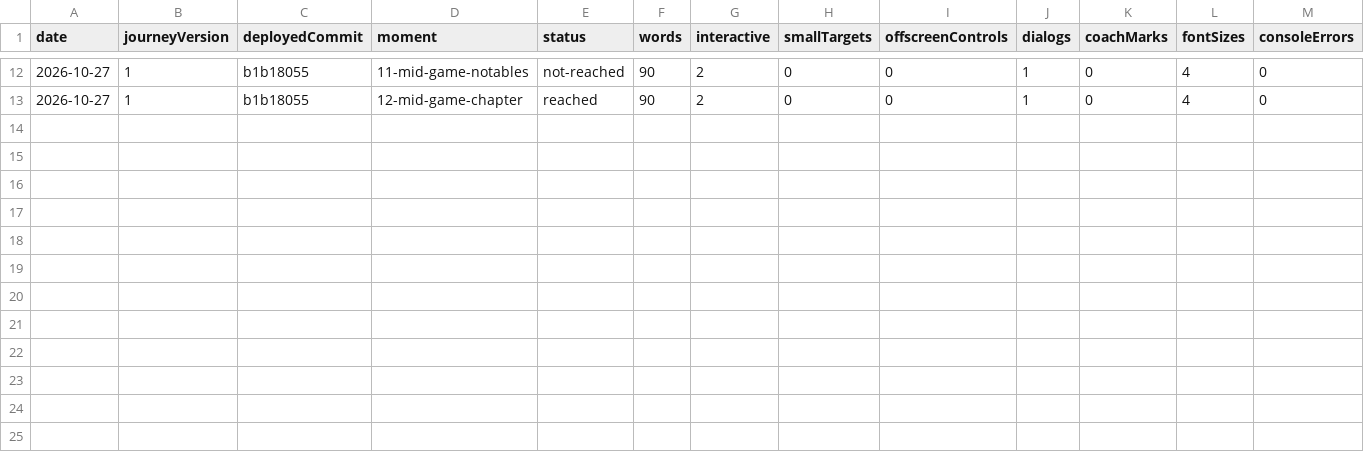
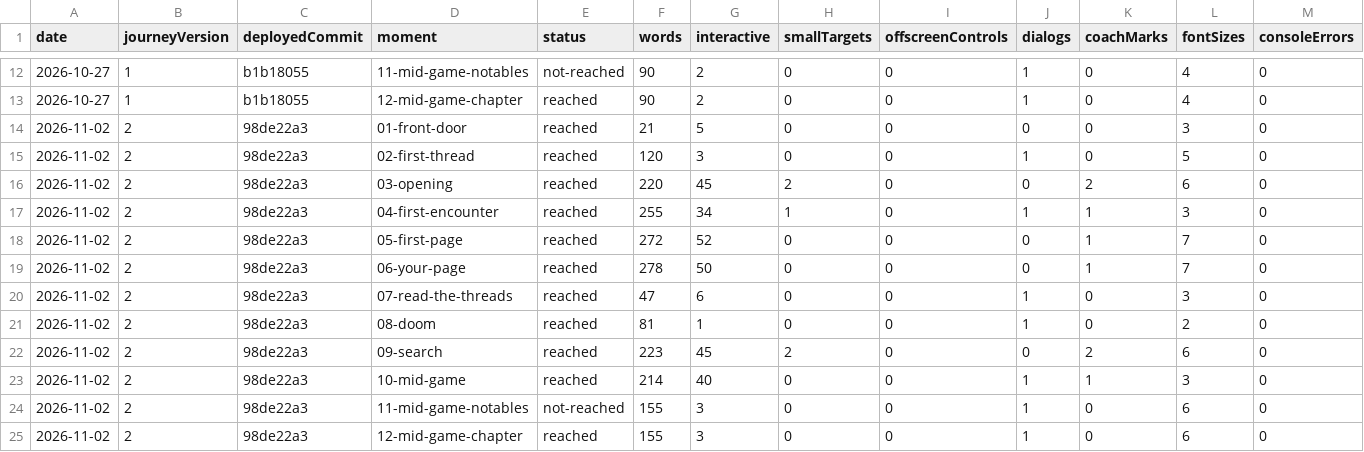
Before and after one commit to christianspliid-ui/threadbare, a TSV file: Docs/ops/ux-review-metrics.tsv, drawn as a sheet; only a part is shown, gaps mark what is left out; the diff names each change by its address in the sheet, - before the commit and + after, or states it on an @@ line.

Commit message:
docs(ops): ux review 2026-11-02

```diff
--- a/Docs/ops/ux-review-metrics.tsv
+++ b/Docs/ops/ux-review-metrics.tsv
+row 14: 2026-11-02 | 2 | 98de22a3 | 01-front-door | reached | 21 | 5 | 0 | 0 | 0 | 0 | 3 | 0
+row 15: 2026-11-02 | 2 | 98de22a3 | 02-first-thread | reached | 120 | 3 | 0 | 0 | 1 | 0 | 5 | 0
+row 16: 2026-11-02 | 2 | 98de22a3 | 03-opening | reached | 220 | 45 | 2 | 0 | 0 | 2 | 6 | 0
+row 17: 2026-11-02 | 2 | 98de22a3 | 04-first-encounter | reached | 255 | 34 | 1 | 0 | 1 | 1 | 3 | 0
+row 18: 2026-11-02 | 2 | 98de22a3 | 05-first-page | reached | 272 | 52 | 0 | 0 | 0 | 1 | 7 | 0
+row 19: 2026-11-02 | 2 | 98de22a3 | 06-your-page | reached | 278 | 50 | 0 | 0 | 0 | 1 | 7 | 0
+row 20: 2026-11-02 | 2 | 98de22a3 | 07-read-the-threads | reached | 47 | 6 | 0 | 0 | 1 | 0 | 3 | 0
+row 21: 2026-11-02 | 2 | 98de22a3 | 08-doom | reached | 81 | 1 | 0 | 0 | 1 | 0 | 2 | 0
+row 22: 2026-11-02 | 2 | 98de22a3 | 09-search | reached | 223 | 45 | 2 | 0 | 0 | 2 | 6 | 0
+row 23: 2026-11-02 | 2 | 98de22a3 | 10-mid-game | reached | 214 | 40 | 0 | 0 | 1 | 1 | 3 | 0
+row 24: 2026-11-02 | 2 | 98de22a3 | 11-mid-game-notables | not-reached | 155 | 3 | 0 | 0 | 1 | 0 | 6 | 0
+row 25: 2026-11-02 | 2 | 98de22a3 | 12-mid-game-chapter | reached | 155 | 3 | 0 | 0 | 1 | 0 | 6 | 0
```
Also changed, not shown: 15 other files.
